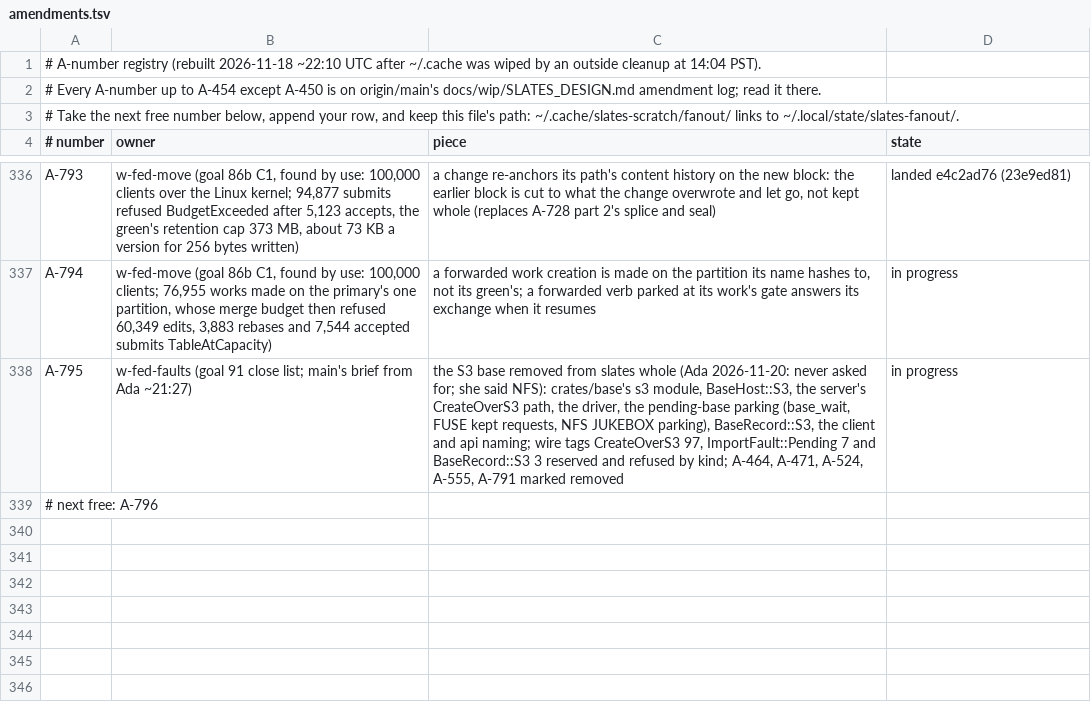
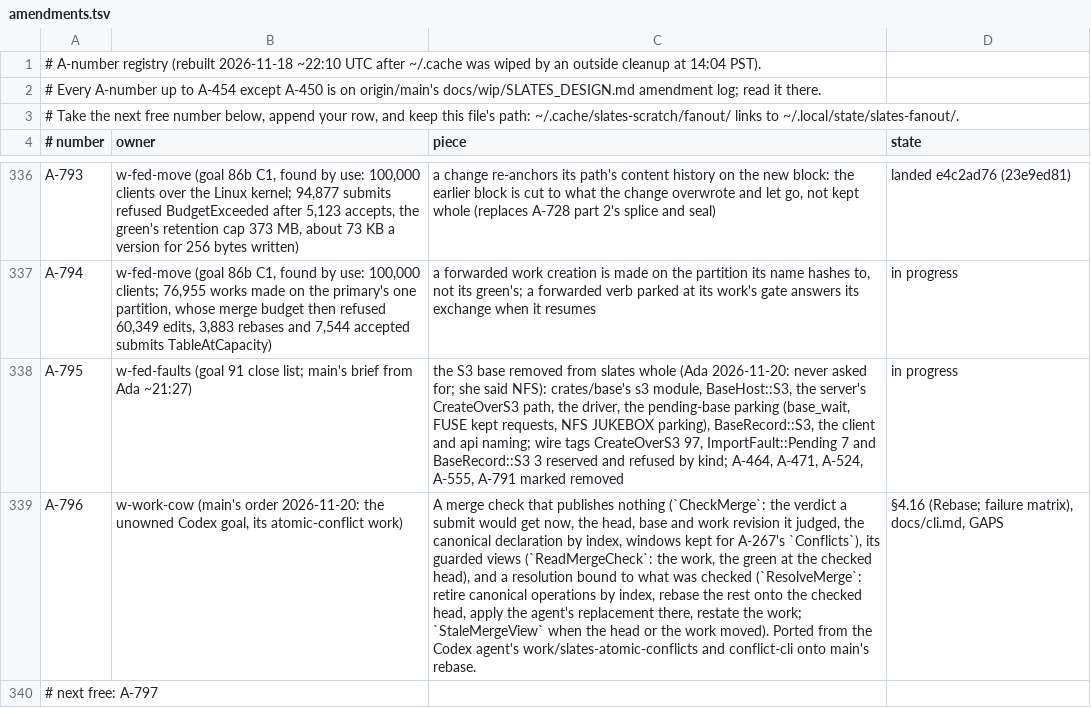
Before and after one commit to hyper-light/slates, a TSV file: amendments.tsv, drawn as a sheet; only a part is shown, gaps mark what is left out; addresses are those after the commit; the diff names each change by its address in the sheet, - before the commit and + after, or states it on an @@ line.

Commit message:
amendments: A-796 w-work-cow (merge check and resolution)

```diff
--- a/amendments.tsv
+++ b/amendments.tsv
+row 339: A-796 | w-work-cow (main's order 2026-11-20: the unowned Codex goal, its atomic-conflict work) | A merge check that publishes nothing (`CheckMerge`: the verdict a submit would get now, the head, base and work revision it judged, the canonical declaration by index, windows kept for A-267's `Conflicts`), its guarded views (`ReadMergeCheck`: the work, the green at the checked head), and a resolution bound to what was checked (`ResolveMerge`: retire canonical operations by index, rebase the rest onto the checked head, apply the agent's replacement there, restate the work; `StaleMergeView` when the head or the work moved). Ported from the Codex agent's work/slates-atomic-conflicts and conflict-cli onto main's rebase. | §4.16 (Rebase; failure matrix), docs/cli.md, GAPS
-A340 (# number): # next free: A-796
+A340 (# number): # next free: A-797
```
